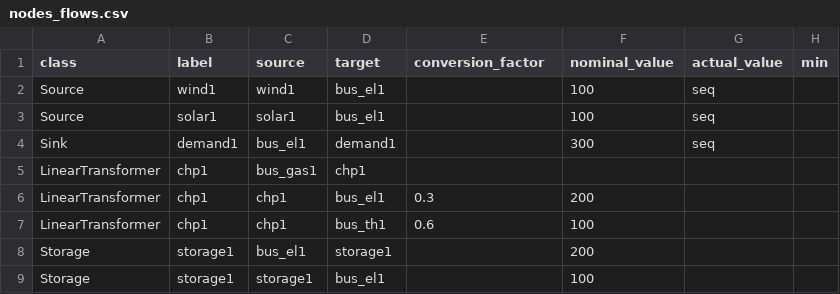
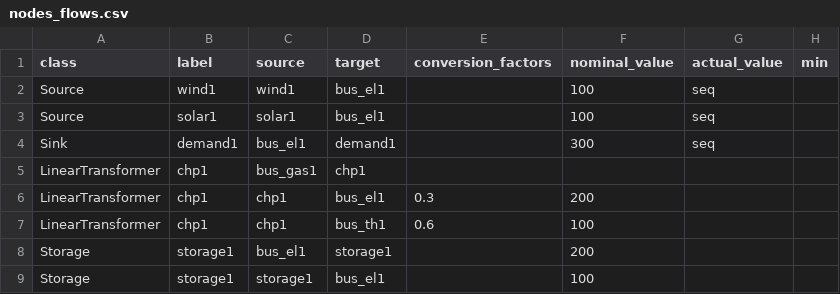
Before and after one commit to oemof/oemof-solph, a CSV file: oemof/solph/nodes_flows.csv, drawn as a sheet; only a part is shown; the diff names each change by its address in the sheet, - before the commit and + after, or states it on an @@ line.

```diff
--- a/oemof/solph/nodes_flows.csv
+++ b/oemof/solph/nodes_flows.csv
-E1: conversion_factor
+E1: conversion_factors
```
Also changed, not shown: 1 other file.
